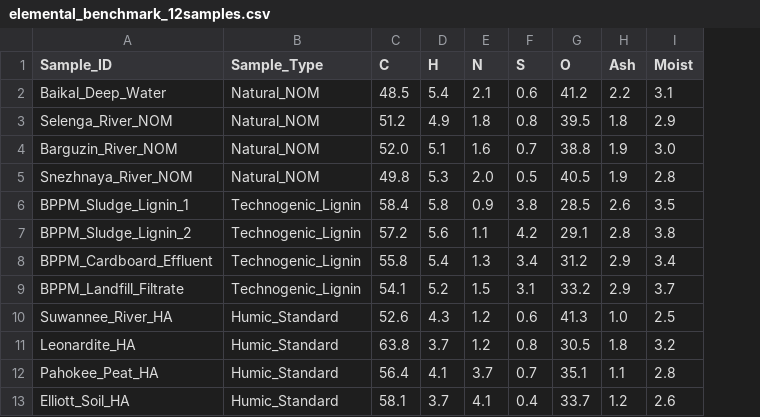
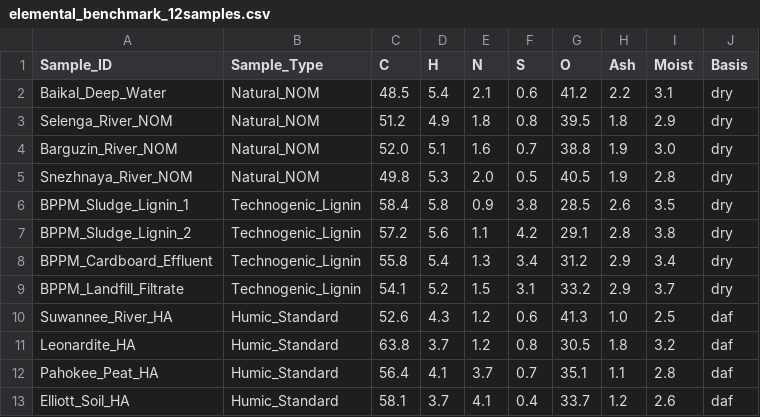
Before and after one commit to xav1c34/ChemoSuite, a CSV file: demo_data/elemental/elemental_benchmark_12samples.csv, drawn as a sheet; the diff names each change by its address in the sheet, - before the commit and + after, or states it on an @@ line.

```diff
--- a/demo_data/elemental/elemental_benchmark_12samples.csv
+++ b/demo_data/elemental/elemental_benchmark_12samples.csv
+column J (Basis), rows 2-13: dry | dry | dry | dry | dry | dry | dry | dry | daf | daf | daf | daf
```
Also changed, not shown: 11 other files.
